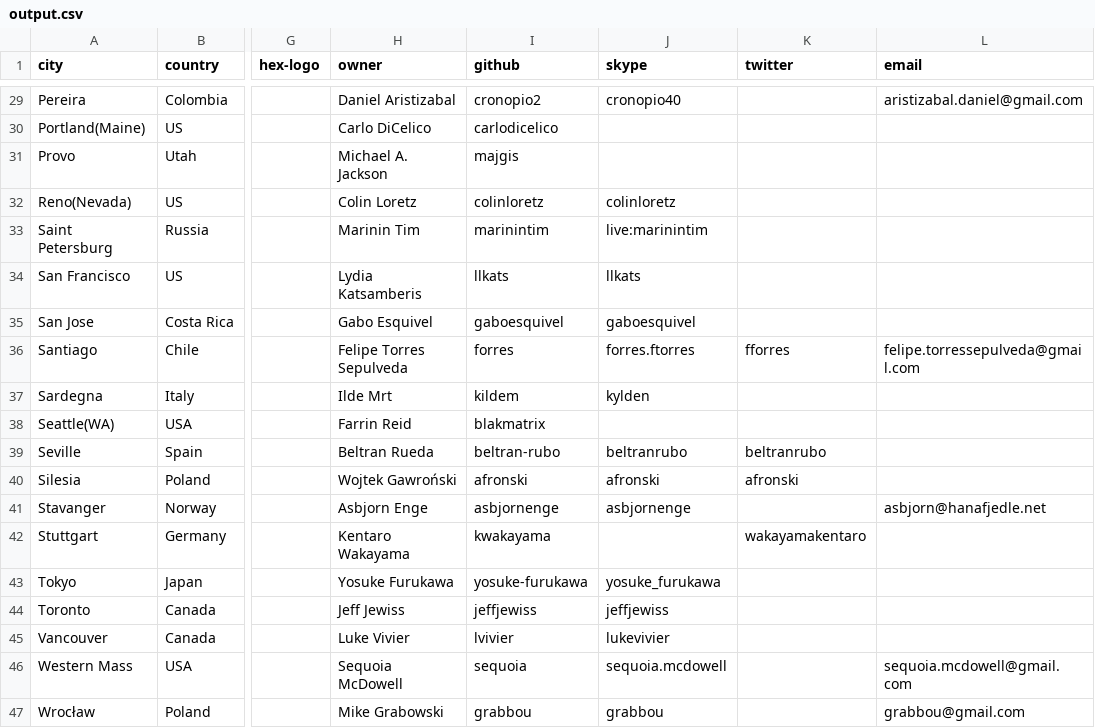
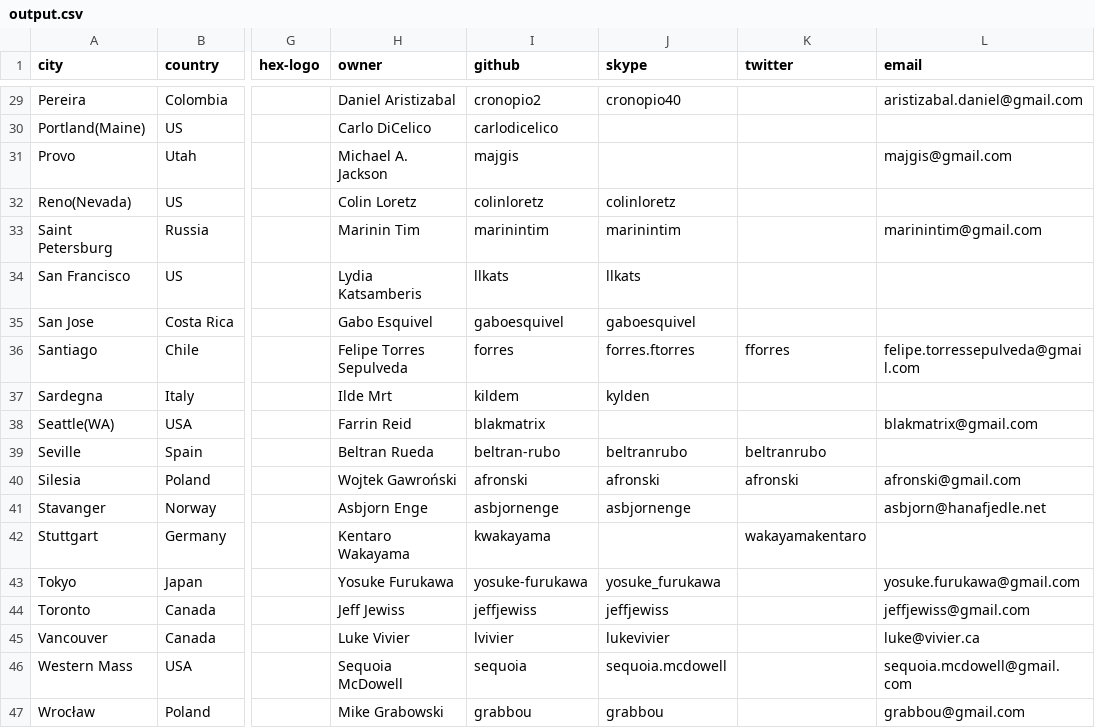
Before and after one commit to afronski/playground-nodejs, a CSV file: tools/comments-gh-scraper/output.csv, drawn as a sheet; only a part is shown, gaps mark what is left out; the diff covers the shown part only; the diff names each change by its address in the sheet, - before the commit and + after, or states it on an @@ line.

Commit message:
More email addresses (added to the issue)

```diff
--- a/tools/comments-gh-scraper/output.csv
+++ b/tools/comments-gh-scraper/output.csv
-L31 (email): (empty)
+L31 (email): majgis@gmail.com
-J33 (skype): live:marinintim
+J33 (skype): marinintim
-L33 (email): (empty)
+L33 (email): marinintim@gmail.com
-L38 (email): (empty)
+L38 (email): blakmatrix@gmail.com
-L40 (email): (empty)
+L40 (email): afronski@gmail.com
-L43 (email): (empty)
+L43 (email): yosuke.furukawa@gmail.com
-L44 (email): (empty)
+L44 (email): jeffjewiss@gmail.com
-L45 (email): (empty)
+L45 (email): luke@vivier.ca
```
Also changed, not shown: 12 edited cells elsewhere in this file.
